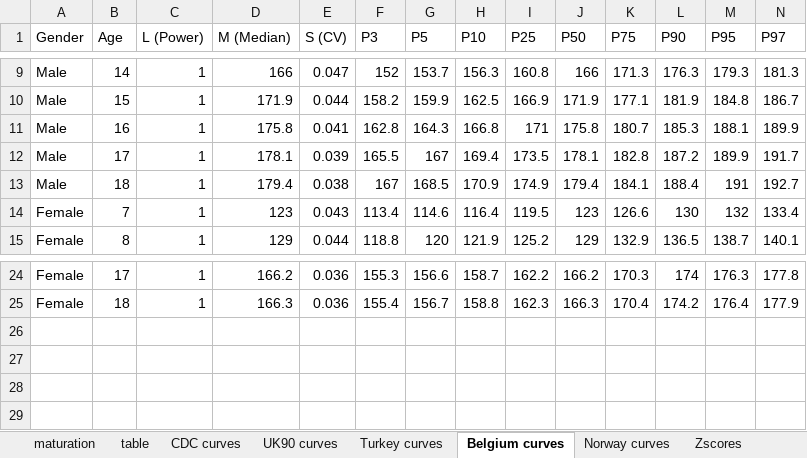
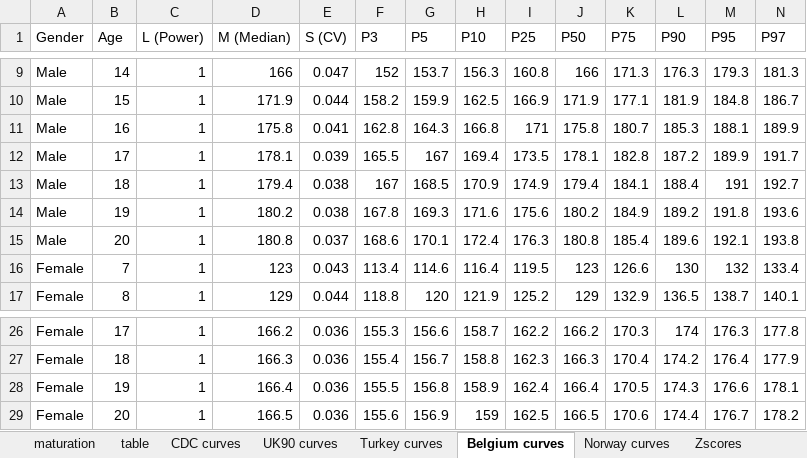
Before and after one commit to a-kikhia11/ageR, an Excel workbook: data-raw/maturation.xlsx, sheet Belgium curves, drawn as a sheet; only a part is shown, gaps mark what is left out; values as stored, in another font and other column widths than the file's, no borders; the diff names each change by its address in the sheet, - before the commit and + after, or states it on an @@ line.

Commit message:
Growth reference data and plot function update

```diff
--- a/data-raw/maturation.xlsx (sheet Belgium curves)
+++ b/data-raw/maturation.xlsx (sheet Belgium curves)
+row 14: Male | 19 | 1 | 180.2 | 0.038 | 167.8 | 169.3 | 171.6 | 175.6 | 180.2 | 184.9 | 189.2 | 191.8 | 193.6
+row 15: Male | 20 | 1 | 180.8 | 0.037 | 168.6 | 170.1 | 172.4 | 176.3 | 180.8 | 185.4 | 189.6 | 192.1 | 193.8
+row 28: Female | 19 | 1 | 166.4 | 0.036 | 155.5 | 156.8 | 158.9 | 162.4 | 166.4 | 170.5 | 174.3 | 176.6 | 178.1
+row 29: Female | 20 | 1 | 166.5 | 0.036 | 155.6 | 156.9 | 159 | 162.5 | 166.5 | 170.6 | 174.4 | 176.7 | 178.2
```
Also changed, not shown: sheet Norway curves, 1 other file.
